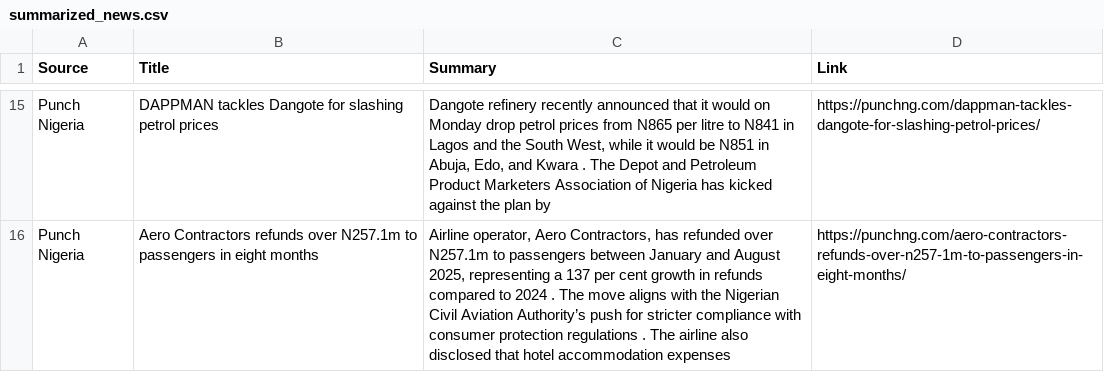
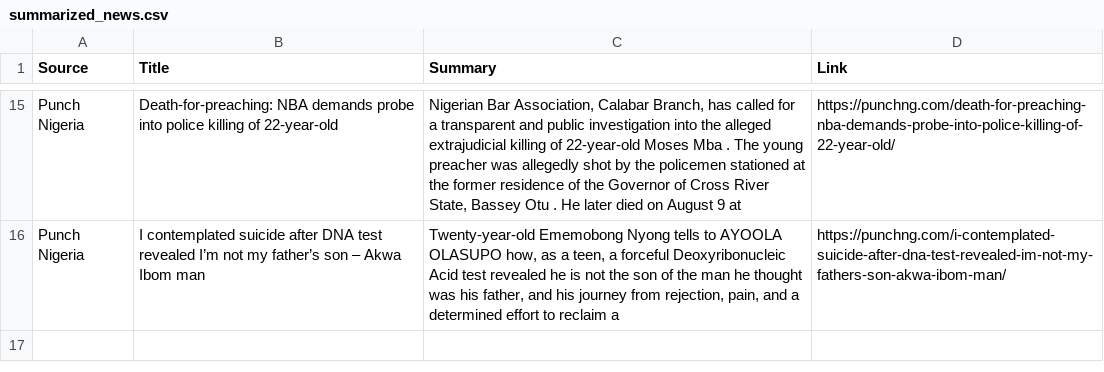
Before and after one commit to anthonob/nigerian-news-aggregator, a CSV file: summarized_news.csv, drawn as a sheet; only a part is shown, gaps mark what is left out; the diff covers the shown part only; the diff names each change by its address in the sheet, - before the commit and + after, or states it on an @@ line.

```diff
--- a/summarized_news.csv
+++ b/summarized_news.csv
-B15 (Title): DAPPMAN tackles Dangote for slashing petrol prices
+B15 (Title): Death-for-preaching: NBA demands probe into police killing of 22-year-old
-C15 (Summary): Dangote refinery recently announced that it would on Monday drop petrol prices from N865 per litre to N841 in Lagos and the South West, while it would be N851 in Abuja, Edo, and Kwara . The Depot and Petroleum Product Marketers Association of Nigeria has kicked against the plan by
+C15 (Summary): Nigerian Bar Association, Calabar Branch, has called for a transparent and public investigation into the alleged extrajudicial killing of 22-year-old Moses Mba . The young preacher was allegedly shot by the policemen stationed at the former residence of the Governor of Cross River State, Bassey Otu . He later died on August 9 at
-D15 (Link): https://punchng.com/dappman-tackles-dangote-for-slashing-petrol-prices/
+D15 (Link): https://punchng.com/death-for-preaching-nba-demands-probe-into-police-killing-of-22-year-old/
-B16 (Title): Aero Contractors refunds over N257.1m to passengers in eight months
+B16 (Title): I contemplated suicide after DNA test revealed I’m not my father’s son – Akwa Ibom man
-C16 (Summary): Airline operator, Aero Contractors, has refunded over N257.1m to passengers between January and August 2025, representing a 137 per cent growth in refunds compared to 2024 . The move aligns with the Nigerian Civil Aviation Authority’s push for stricter compliance with consumer protection regulations . The airline also disclosed that hotel accommodation expenses
+C16 (Summary): Twenty-year-old Ememobong Nyong tells to AYOOLA OLASUPO how, as a teen, a forceful Deoxyribonucleic Acid test revealed he is not the son of the man he thought was his father, and his journey from rejection, pain, and a determined effort to reclaim a
-D16 (Link): https://punchng.com/aero-contractors-refunds-over-n257-1m-to-passengers-in-eight-months/
+D16 (Link): https://punchng.com/i-contemplated-suicide-after-dna-test-revealed-im-not-my-fathers-son-akwa-ibom-man/
```
Also changed, not shown: 7 added rows, 7 removed rows and 18 edited cells elsewhere in this file.
